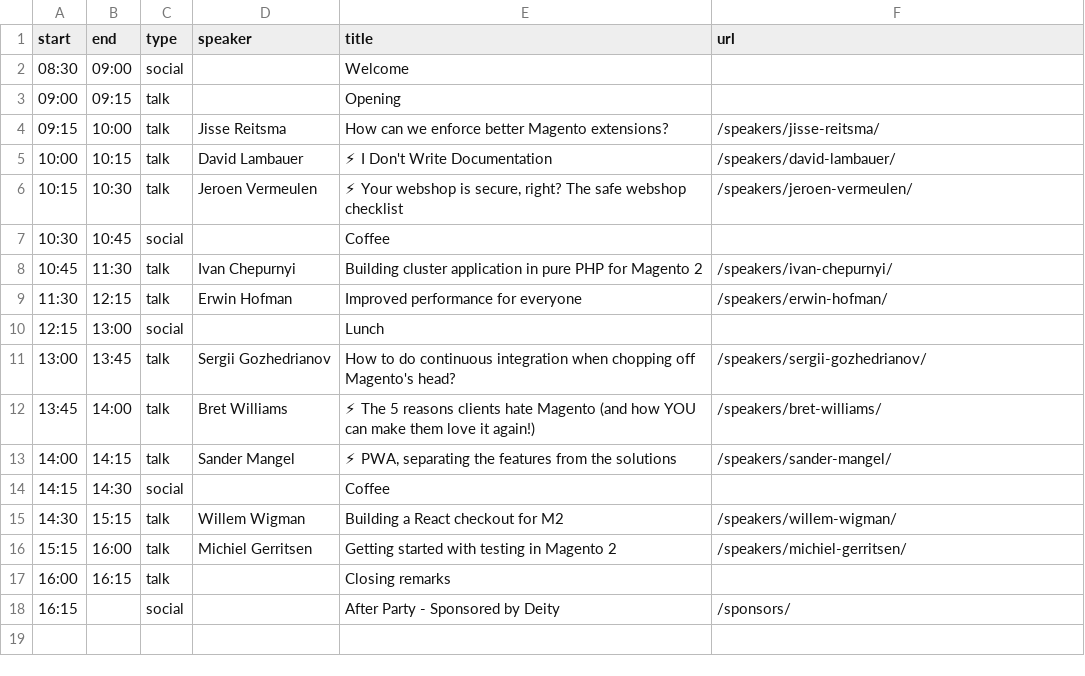
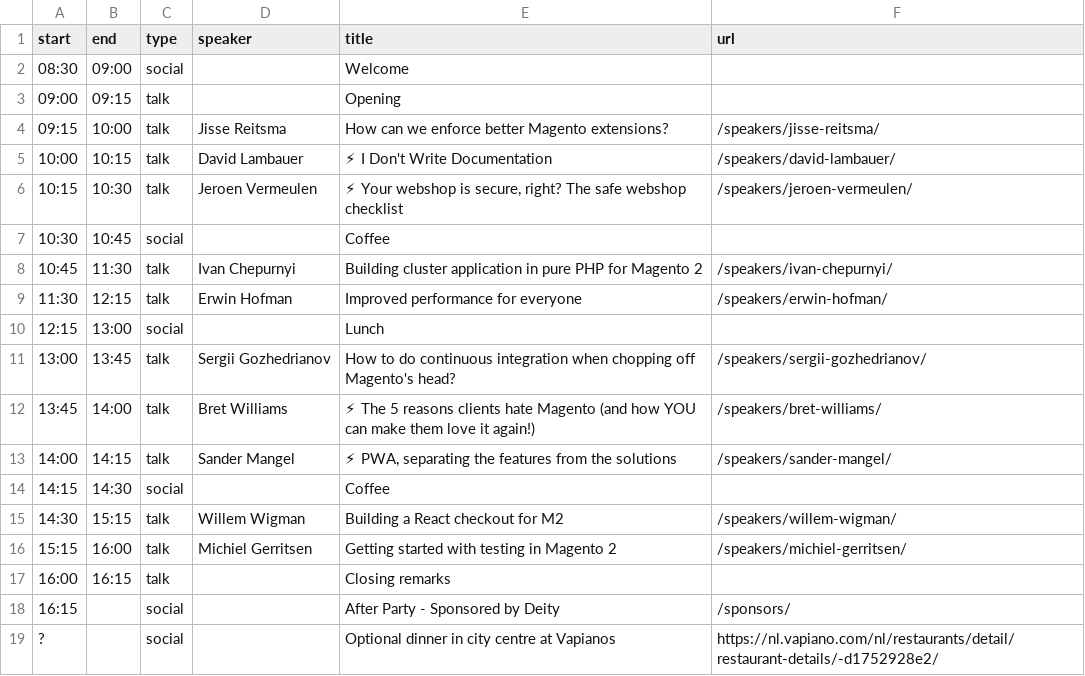
Before and after one commit to elgentos/magetitans, a CSV file: _data/agenda.csv, drawn as a sheet; the diff names each change by its address in the sheet, - before the commit and + after, or states it on an @@ line.

Commit message:
Update agenda.csv

```diff
--- a/_data/agenda.csv
+++ b/_data/agenda.csv
+row 19: ? |  | social |  | Optional dinner in city centre at Vapianos | https://nl.vapiano.com/nl/restaurants/detail/restaurant-details/-d1752928e2/
```
